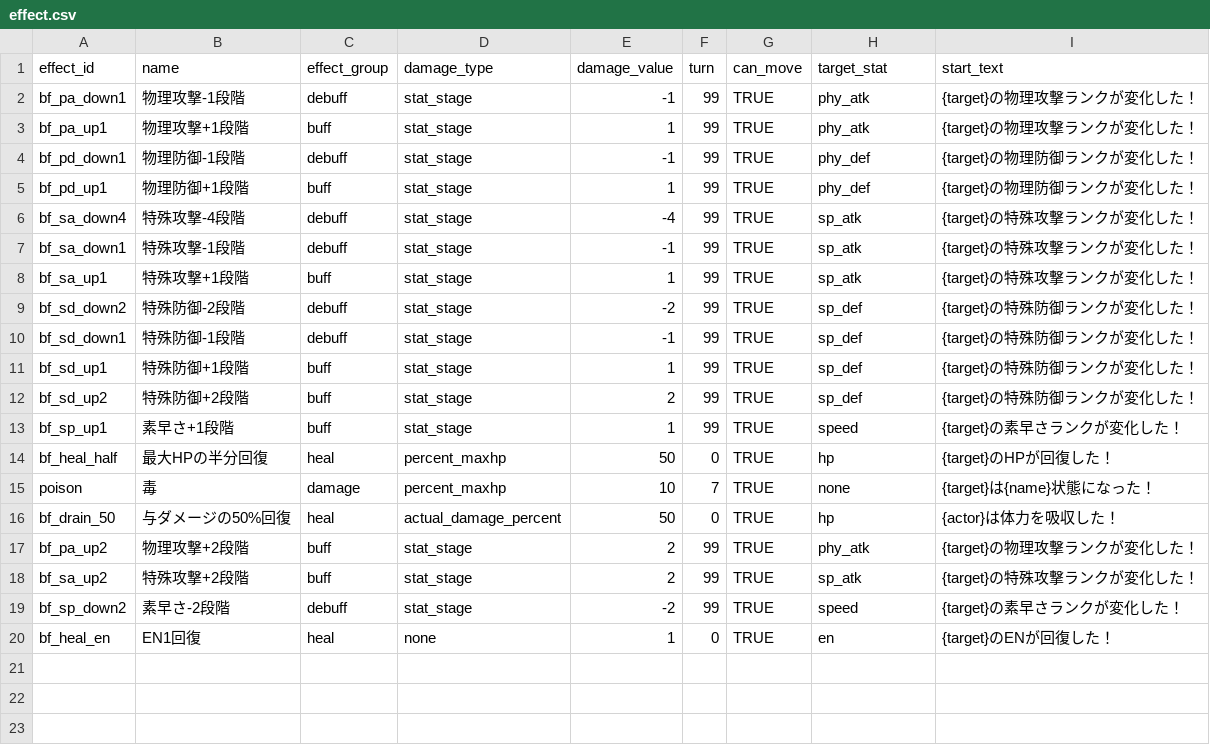
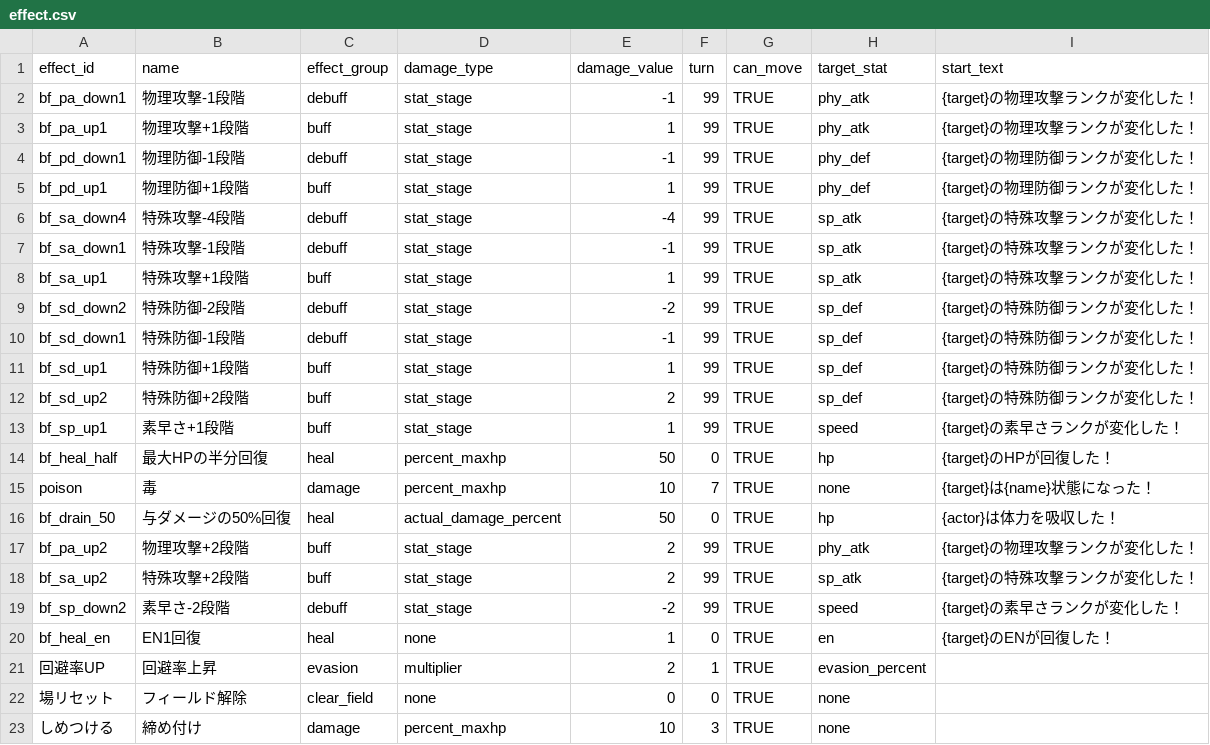
Before and after one commit to b16e17f18/GENE-ORDER, a CSV file: data/effect.csv, drawn as a sheet.

```diff
--- a/data/effect.csv
+++ b/data/effect.csv
@@ -20 +20,4 @@ bf_sp_down2,素早さ-2段階,debuff,stat_stage,-2,99,TRUE,speed,{target}の素
 bf_heal_en,EN1回復,heal,none,1,0,TRUE,en,{target}のENが回復した！
+回避率UP,回避率上昇,evasion,multiplier,2,1,TRUE,evasion_percent,
+場リセット,フィールド解除,clear_field,none,0,0,TRUE,none,
+しめつける,締め付け,damage,percent_maxhp,10,3,TRUE,none,
```
Also changed, not shown: data/battle_effect.csv, 13 other files.
